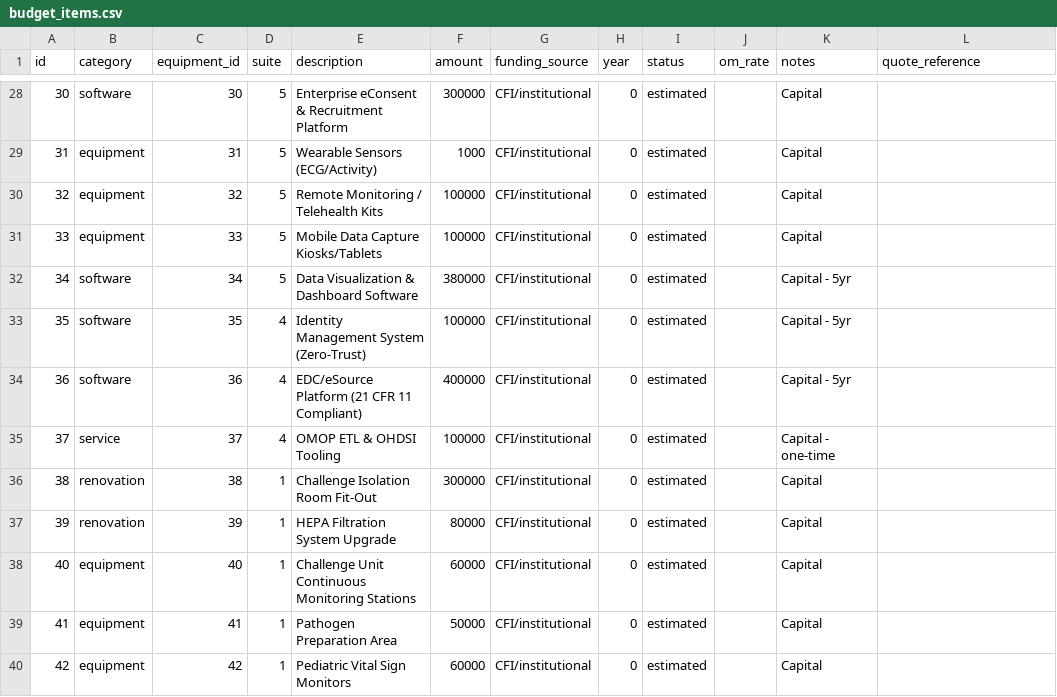
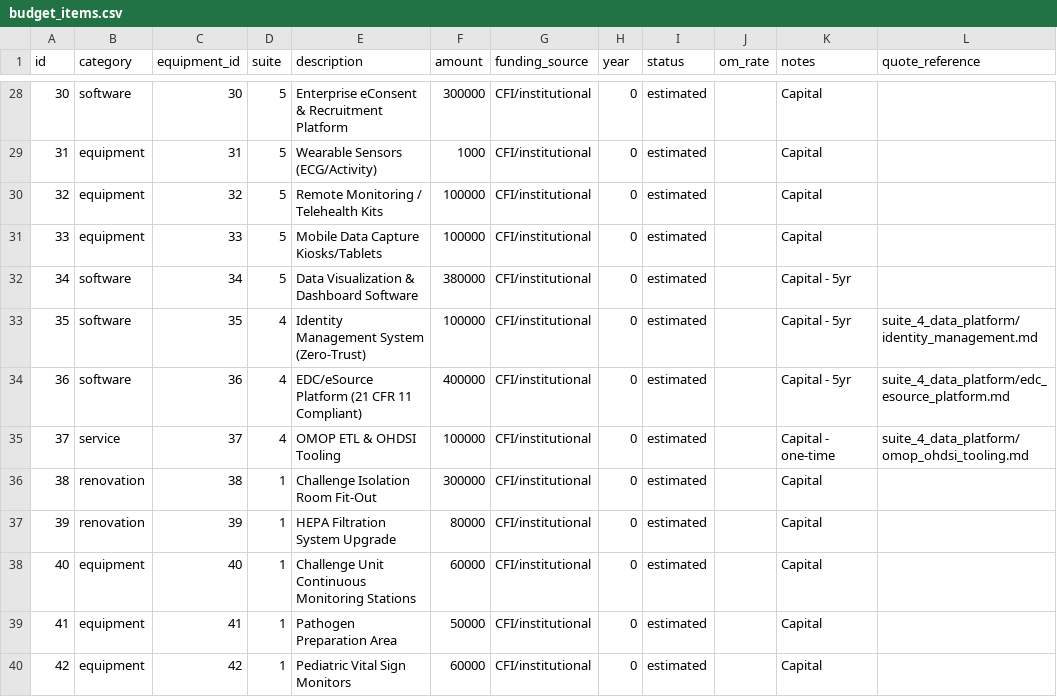
Before and after one commit to lricher7329/cfi-ctap, a CSV file: core/data/budget_items.csv, drawn as a sheet; only a part is shown, gaps mark what is left out; the diff covers the shown part only.

Commit message:
Update budget_items.csv with revised file paths and additional project documentation links
- Changed file extensions from .pdf to .md for various equipment and service entries
- Added documentation links for suite 4 data platform components
- Updated service and software entries to include relevant project documentation

```diff
--- a/core/data/budget_items.csv
+++ b/core/data/budget_items.csv
@@ -32,5 +32,5 @@ id,category,equipment_id,suite,description,amount,funding_source,year,status,om_
 34,software,34,5,Data Visualization & Dashboard Software,380000,CFI/institutional,0,estimated,,Capital - 5yr,
-35,software,35,4,Identity Management System (Zero-Trust),100000,CFI/institutional,0,estimated,,Capital - 5yr,
-36,software,36,4,EDC/eSource Platform (21 CFR 11 Compliant),400000,CFI/institutional,0,estimated,,Capital - 5yr,
-37,service,37,4,OMOP ETL & OHDSI Tooling,100000,CFI/institutional,0,estimated,,Capital - one-time,
+35,software,35,4,Identity Management System (Zero-Trust),100000,CFI/institutional,0,estimated,,Capital - 5yr,suite_4_data_platform/identity_management.md
+36,software,36,4,EDC/eSource Platform (21 CFR 11 Compliant),400000,CFI/institutional,0,estimated,,Capital - 5yr,suite_4_data_platform/edc_esource_platform.md
+37,service,37,4,OMOP ETL & OHDSI Tooling,100000,CFI/institutional,0,estimated,,Capital - one-time,suite_4_data_platform/omop_ohdsi_tooling.md
 38,renovation,38,1,Challenge Isolation Room Fit-Out,300000,CFI/institutional,0,estimated,,Capital,
```
Also changed, not shown: 20 edited cells elsewhere in this file, 17 other files.
